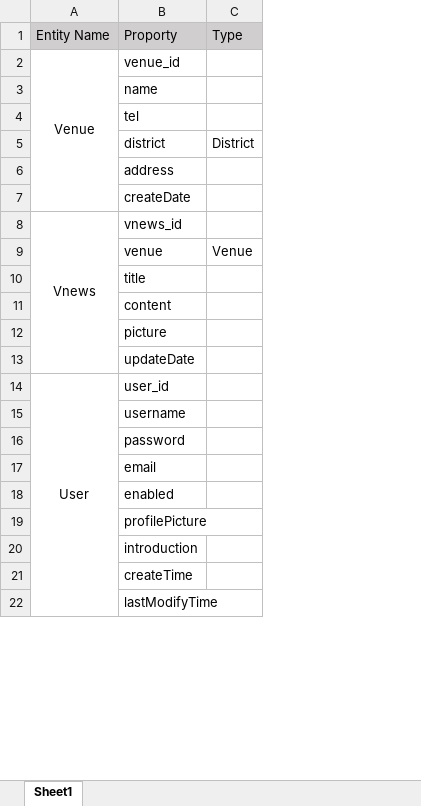
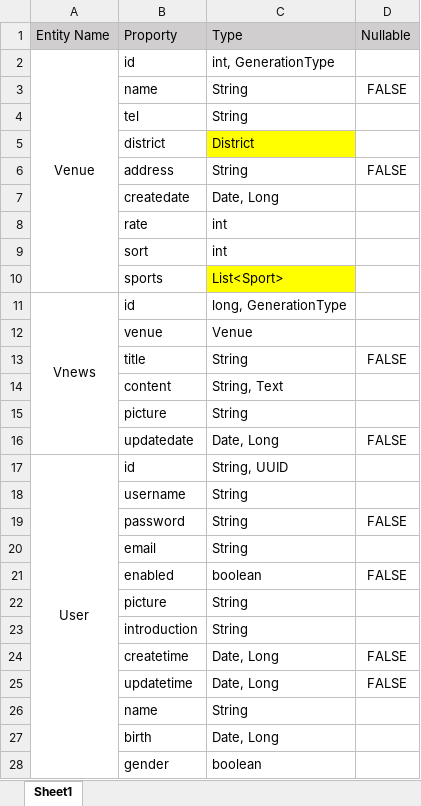
Before and after one commit to tabtu/699GYMPE, an Excel workbook: document/gpe_model.xlsx, sheet Sheet1, drawn as a sheet; only a part is shown; values as stored, in another font and other column widths than the file's, no borders; removed rows and columns are numbered as before the commit, all else as after; the diff covers the shown part only; the diff names each change by its address in the sheet, - before the commit and + after, or states it on an @@ line.

Commit message:
complete basic club,school,venue public service, 80%

```diff
--- a/document/gpe_model.xlsx (sheet Sheet1)
+++ b/document/gpe_model.xlsx (sheet Sheet1)
-column C (Type), rows 5-9: District |  |  |  | Venue
+column C (Type), rows 2-7: int, GenerationType | String | String | District | String | Date, Long; rows 11-25: long, GenerationType | Venue | String | String, Text | String | Date, Long | String, UUID | String | String | String | boolean | String | String | Date, Long | Date, Long
+column D (Nullable), rows 3-6: FALSE |  |  | FALSE; rows 13-25: FALSE |  |  | FALSE |  |  | FALSE |  | FALSE |  |  | FALSE | FALSE
-B2 (Proporty): venue_id
+B2 (Proporty): id
-B7 (Proporty): createDate
+B7 (Proporty): createdate
+row 8:  | rate | int
+row 9:  | sort | int
+row 10:  | sports | List<Sport>
-B11 (Proporty): vnews_id
+B11 (Proporty): id
-B16 (Proporty): updateDate
+B16 (Proporty): updatedate
-B17 (Proporty): user_id
+B17 (Proporty): id
-B22 (Proporty): profilePicture
+B22 (Proporty): picture
-B24 (Proporty): createTime
+B24 (Proporty): createtime
-B25 (Proporty): lastModifyTime
+B25 (Proporty): updatetime
@@ row 70 moved to row 26: name @@
@@ row 72 moved to row 27: birth @@
+row 28:  | gender | boolean
```
Also changed, not shown: 14 added rows, 3 removed rows, 1 moved row, 15 edited cells and merged cells elsewhere in this sheet, 36 other files.
